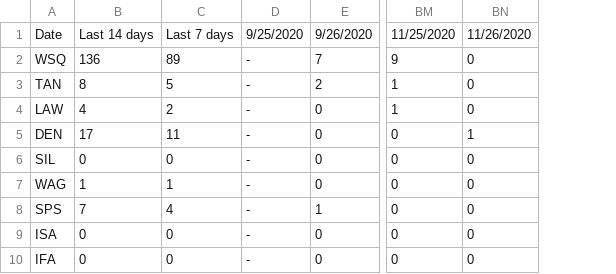
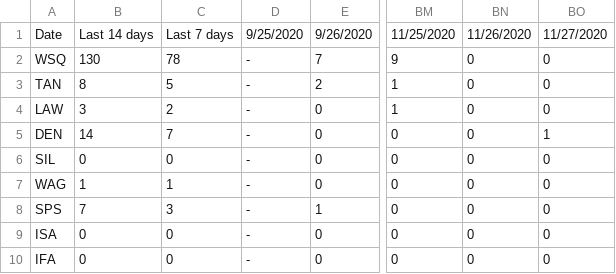
Before and after one commit to violettracker/nyutracker, a CSV file: dynamic/nyu_bycampus.csv, drawn as a sheet; only a part is shown, gaps mark what is left out; the diff names each change by its address in the sheet, - before the commit and + after, or states it on an @@ line.

```diff
--- a/dynamic/nyu_bycampus.csv
+++ b/dynamic/nyu_bycampus.csv
+column BO, rows 1-10: 11/27/2020 | 0 | 0 | 0 | 1 | 0 | 0 | 0 | 0 | 0
-B2: 136
+B2: 130
-C2: 89
+C2: 78
-B4: 4
+B4: 3
-B5: 17
+B5: 14
-C5: 11
+C5: 7
-BN5: 1
+BN5: 0
-C8: 4
+C8: 3
```
Also changed, not shown: dynamic/nyu_bycampus_tests.csv, dynamic/nyu_covidstats.csv, 2 other files.
